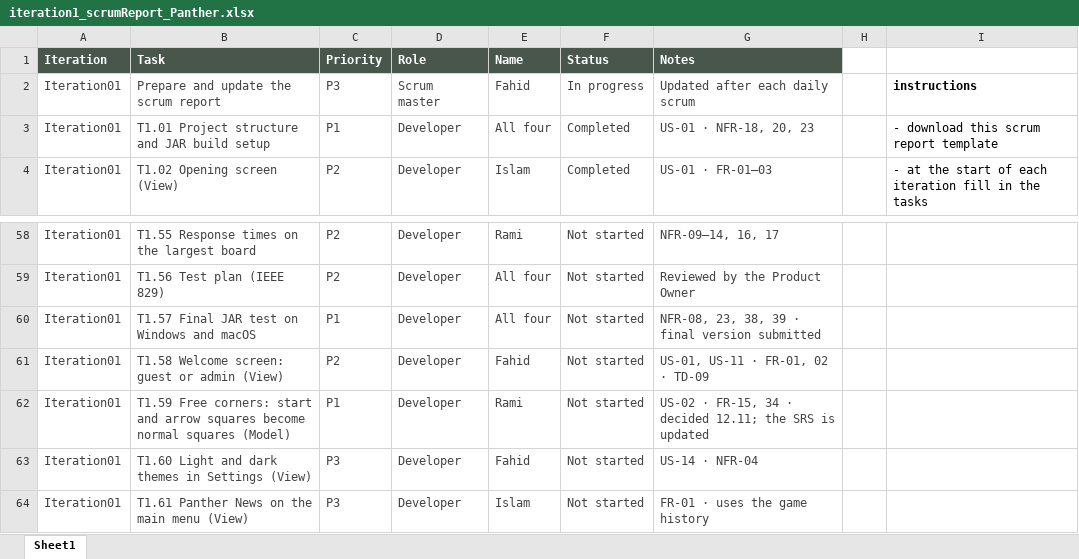
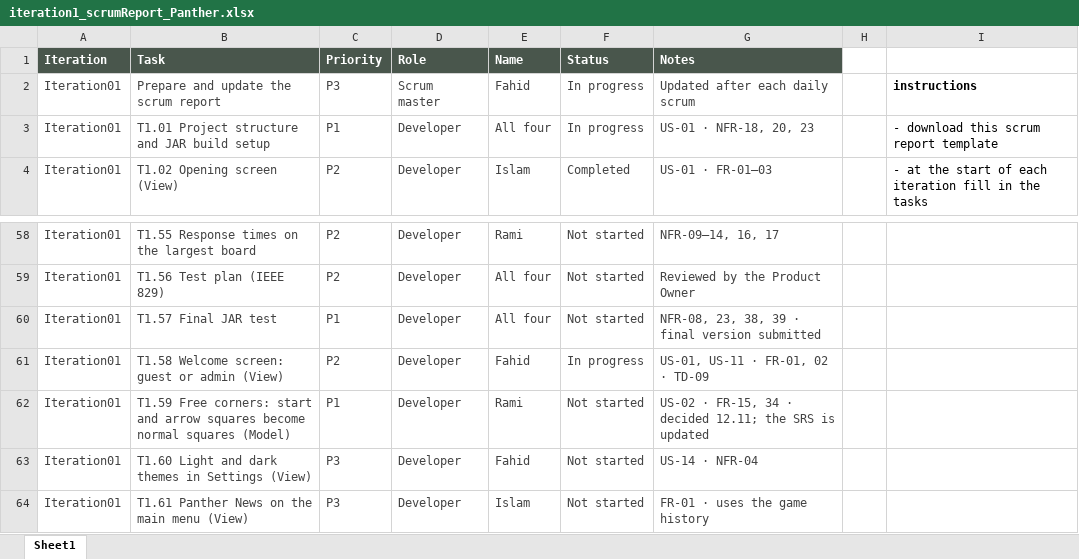
Before and after one commit to IslamHassadya11/SE-Ludo-Panther, an Excel workbook: Assignments/iteration1_scrumReport_Panther.xlsx, sheet Sheet1, drawn as a sheet; only a part is shown, gaps mark what is left out; values as stored, in another font and other column widths than the file's, no borders; conditional formats and table styles not drawn; the diff names each change by its address in the sheet, - before the commit and + after, or states it on an @@ line.

```diff
--- a/Assignments/iteration1_scrumReport_Panther.xlsx (sheet Sheet1)
+++ b/Assignments/iteration1_scrumReport_Panther.xlsx (sheet Sheet1)
-F3 (Status): Completed
+F3 (Status): In progress
-B60 (Task): T1.57 Final JAR test on Windows and macOS
+B60 (Task): T1.57 Final JAR test
-F61 (Status): Not started
+F61 (Status): In progress
```
Also changed, not shown: 3 other files.
